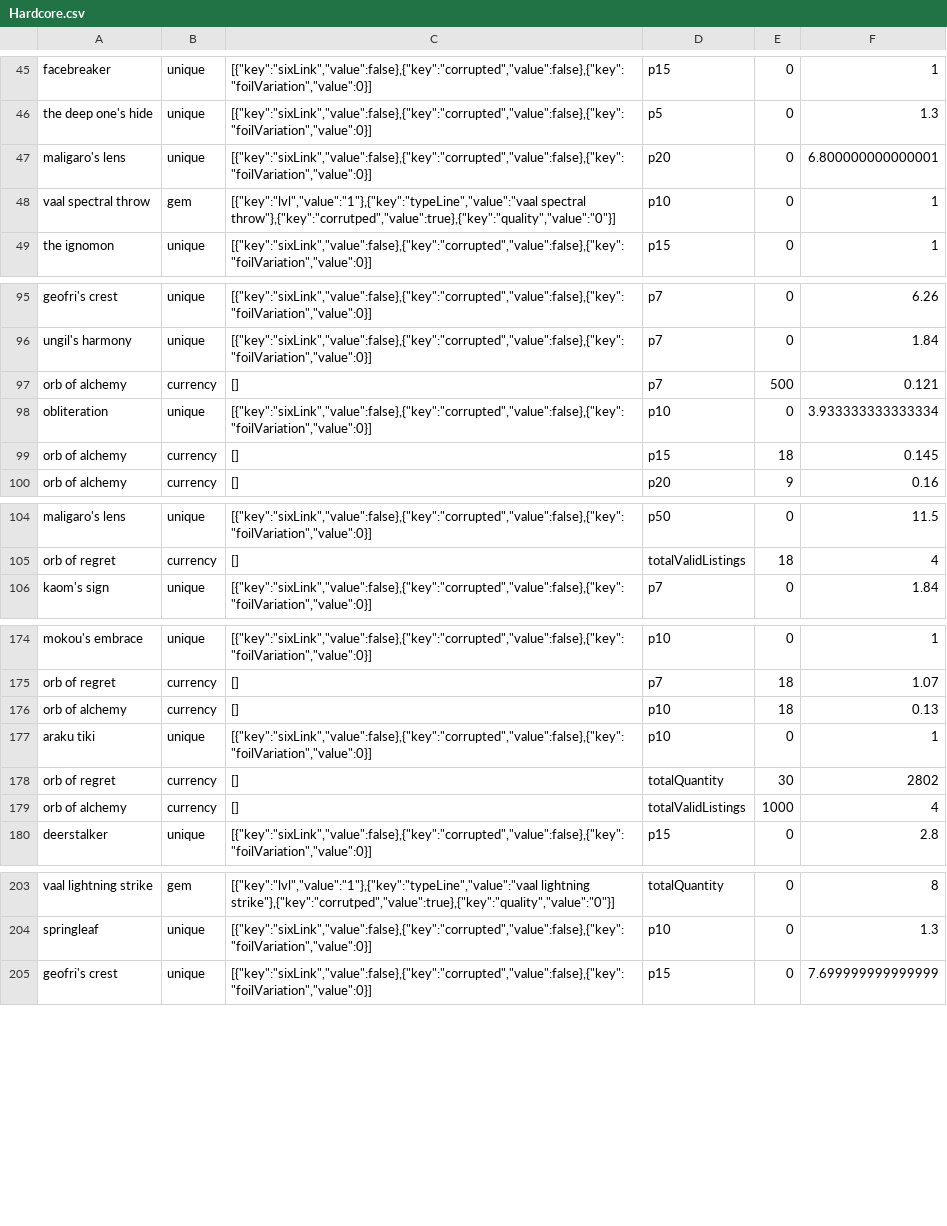
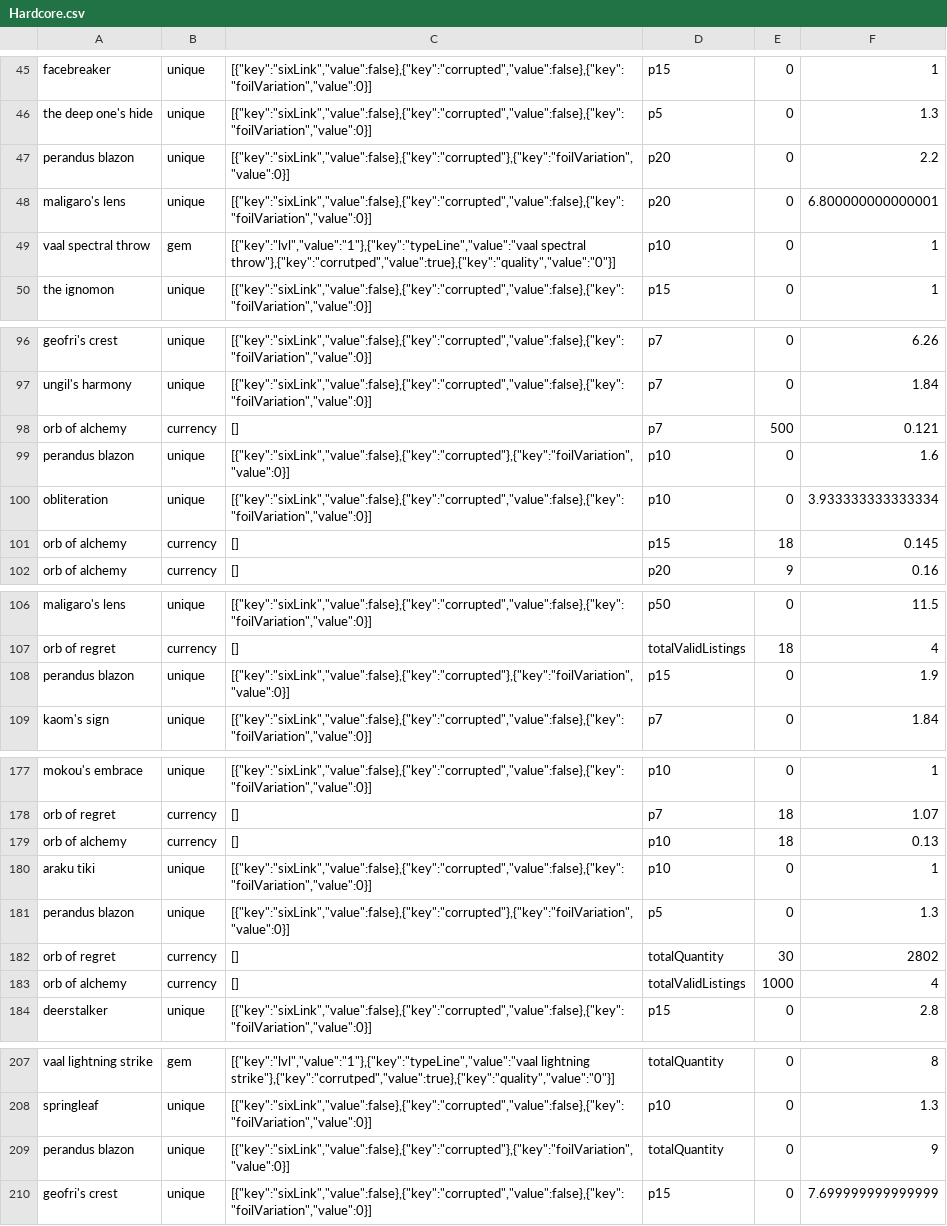
Before and after one commit to PoeStack/poestack-public-data, a CSV file: economy/overall/Hardcore.csv, drawn as a sheet; only a part is shown, gaps mark what is left out; the diff covers the shown part only.

Commit message:
update Hardcore pricing data

```diff
--- a/economy/overall/Hardcore.csv
+++ b/economy/overall/Hardcore.csv
@@ -46,2 +46,3 @@
 "the deep one's hide",unique,"[{""key"":""sixLink"",""value"":false},{""key"":""corrupted"",""value"":false},{""key"":""foilVariation"",""value"":0}]",p5,0,1.3
+"perandus blazon",unique,"[{""key"":""sixLink"",""value"":false},{""key"":""corrupted""},{""key"":""foilVariation"",""value"":0}]",p20,0,2.2
 "maligaro's lens",unique,"[{""key"":""sixLink"",""value"":false},{""key"":""corrupted"",""value"":false},{""key"":""foilVariation"",""value"":0}]",p20,0,6.800000000000001
@@ -97,2 +98,3 @@
 "orb of alchemy",currency,"[]",p7,500,0.121
+"perandus blazon",unique,"[{""key"":""sixLink"",""value"":false},{""key"":""corrupted""},{""key"":""foilVariation"",""value"":0}]",p10,0,1.6
 "obliteration",unique,"[{""key"":""sixLink"",""value"":false},{""key"":""corrupted"",""value"":false},{""key"":""foilVariation"",""value"":0}]",p10,0,3.933333333333334
@@ -105,2 +107,3 @@
 "orb of regret",currency,"[]",totalValidListings,18,4
+"perandus blazon",unique,"[{""key"":""sixLink"",""value"":false},{""key"":""corrupted""},{""key"":""foilVariation"",""value"":0}]",p15,0,1.9
 "kaom's sign",unique,"[{""key"":""sixLink"",""value"":false},{""key"":""corrupted"",""value"":false},{""key"":""foilVariation"",""value"":0}]",p7,0,1.84
@@ -177,2 +180,3 @@
 "araku tiki",unique,"[{""key"":""sixLink"",""value"":false},{""key"":""corrupted"",""value"":false},{""key"":""foilVariation"",""value"":0}]",p10,0,1
+"perandus blazon",unique,"[{""key"":""sixLink"",""value"":false},{""key"":""corrupted""},{""key"":""foilVariation"",""value"":0}]",p5,0,1.3
 "orb of regret",currency,"[]",totalQuantity,30,2802
@@ -204,2 +208,3 @@
 "springleaf",unique,"[{""key"":""sixLink"",""value"":false},{""key"":""corrupted"",""value"":false},{""key"":""foilVariation"",""value"":0}]",p10,0,1.3
+"perandus blazon",unique,"[{""key"":""sixLink"",""value"":false},{""key"":""corrupted""},{""key"":""foilVariation"",""value"":0}]",totalQuantity,0,9
 "geofri's crest",unique,"[{""key"":""sixLink"",""value"":false},{""key"":""corrupted"",""value"":false},{""key"":""foilVariation"",""value"":0}]",p15,0,7.699999999999999
```
Also changed, not shown: 3 added rows and 3 edited cells elsewhere in this file.
